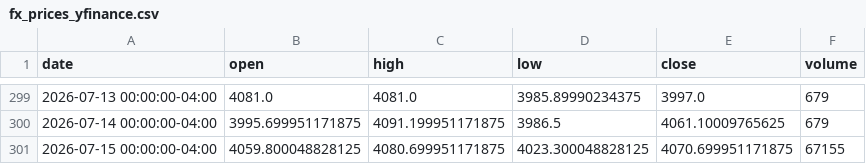
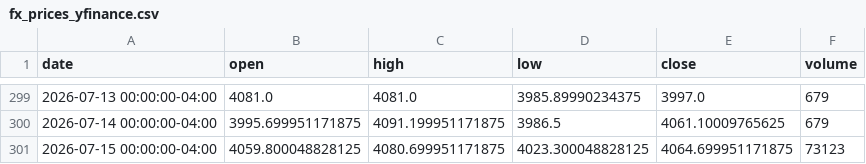
Before and after one commit to SUDHAKARPVV/Forex_Price_Prediction, a CSV file: exports/fx_prices_yfinance.csv, drawn as a sheet; only a part is shown, gaps mark what is left out.

```diff
--- a/exports/fx_prices_yfinance.csv
+++ b/exports/fx_prices_yfinance.csv
@@ -300,2 +300,2 @@ date,open,high,low,close,volume
 2026-07-14 00:00:00-04:00,3995.699951171875,4091.199951171875,3986.5,4061.10009765625,679
-2026-07-15 00:00:00-04:00,4059.800048828125,4080.699951171875,4023.300048828125,4070.699951171875,67155
+2026-07-15 00:00:00-04:00,4059.800048828125,4080.699951171875,4023.300048828125,4064.699951171875,73123
```
Also changed, not shown: exports/sentiment_features_per_bar.csv.
